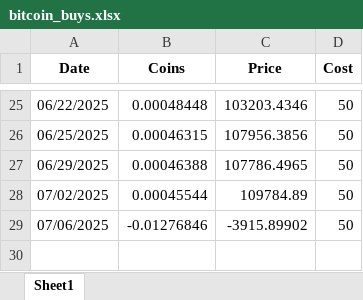
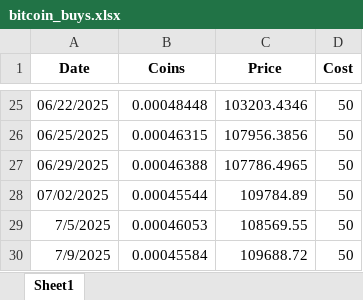
Before and after one commit to revanyo/crypto_buys, an Excel workbook: data/bitcoin_buys.xlsx, sheet Sheet1, drawn as a sheet; only a part is shown, gaps mark what is left out; values as stored, in another font and other column widths than the file's, no borders; removed rows and columns are numbered as before the commit, all else as after; the diff names each change by its address in the sheet, - before the commit and + after, or states it on an @@ line.

```diff
--- a/data/bitcoin_buys.xlsx (sheet Sheet1)
+++ b/data/bitcoin_buys.xlsx (sheet Sheet1)
-row 29: 07/06/2025 | -0.01276846 | -3915.89902 | 50
+row 29: 7/5/2025 | 0.00046053 | 108569.55 | 50
+row 30: 7/9/2025 | 0.00045584 | 109688.72 | 50
```
Also changed, not shown: 2 other files.
